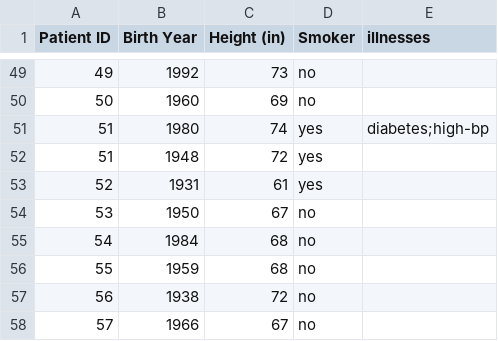
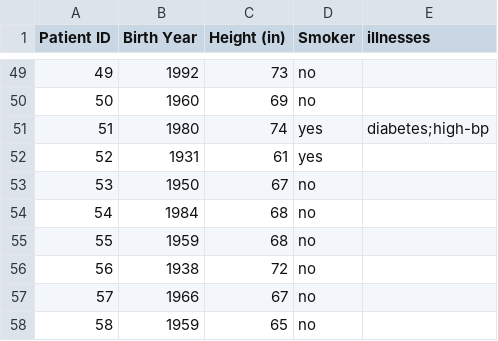
Before and after one commit to Brown-CSCI0111/brown-csci0111.github.io, a CSV file: assets/projects/mini-project/patients.csv, drawn as a sheet; only a part is shown, gaps mark what is left out; the shorter side is filled out with more unchanged rows.

Commit message:
project data typo fix

```diff
--- a/assets/projects/mini-project/patients.csv
+++ b/assets/projects/mini-project/patients.csv
@@ -51,3 +51,2 @@ Patient ID,Birth Year,Height (in),Smoker,illnesses
 51,1980,74,yes,diabetes;high-bp
-51,1948,72,yes,
 52,1931,61,yes,
```
